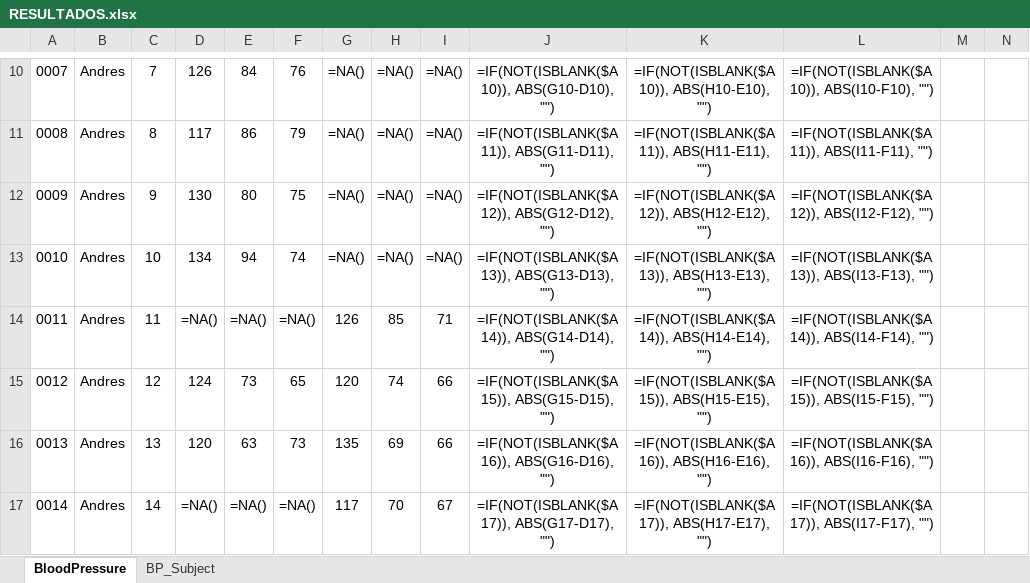
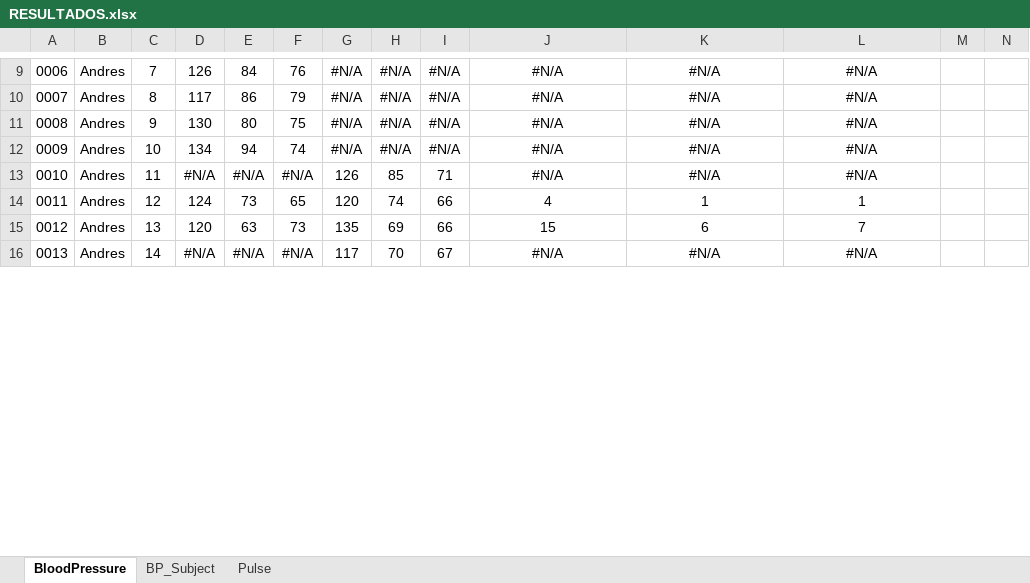
Before and after one commit to Robcib-GIT/Soft-Actuator-Measurement, an Excel workbook: Otros/Pruebas/Python/Finales/data/RESULTADOS.xlsx, sheet BloodPressure, drawn as a sheet; only a part is shown, gaps mark what is left out; values as stored, in another font and other column widths than the file's, no borders; formulas without a stored value are shown as written; conditional formats not drawn; addresses are those after the commit; the diff covers the shown part only; the diff names each change by its address in the sheet, - before the commit and + after, or states it on an @@ line.

Commit message:
pulse y temp

```diff
--- a/Otros/Pruebas/Python/Finales/data/RESULTADOS.xlsx (sheet BloodPressure)
+++ b/Otros/Pruebas/Python/Finales/data/RESULTADOS.xlsx (sheet BloodPressure)
+sheet tab: Pulse
@@ column A renumbered between rows 3 and 52 @@
-G9:G12: =NA()
+G9:G12: #N/A
-H9:H12: =NA()
+H9:H12: #N/A
-I9:I12: =NA()
+I9:I12: #N/A
-J9: =IF(NOT(ISBLANK($A10)), ABS(G10-D10), "")
+J9: #N/A
-K9: =IF(NOT(ISBLANK($A10)), ABS(H10-E10), "")
+K9: #N/A
-L9: =IF(NOT(ISBLANK($A10)), ABS(I10-F10), "")
+L9: #N/A
-J10: =IF(NOT(ISBLANK($A11)), ABS(G11-D11), "")
+J10: #N/A
-K10: =IF(NOT(ISBLANK($A11)), ABS(H11-E11), "")
+K10: #N/A
-L10: =IF(NOT(ISBLANK($A11)), ABS(I11-F11), "")
+L10: #N/A
-J11: =IF(NOT(ISBLANK($A12)), ABS(G12-D12), "")
+J11: #N/A
-K11: =IF(NOT(ISBLANK($A12)), ABS(H12-E12), "")
+K11: #N/A
-L11: =IF(NOT(ISBLANK($A12)), ABS(I12-F12), "")
+L11: #N/A
-J12: =IF(NOT(ISBLANK($A13)), ABS(G13-D13), "")
+J12: #N/A
-K12: =IF(NOT(ISBLANK($A13)), ABS(H13-E13), "")
+K12: #N/A
-L12: =IF(NOT(ISBLANK($A13)), ABS(I13-F13), "")
+L12: #N/A
-D13: =NA()
+D13: #N/A
-E13: =NA()
+E13: #N/A
-F13: =NA()
+F13: #N/A
-J13: =IF(NOT(ISBLANK($A14)), ABS(G14-D14), "")
+J13: #N/A
-K13: =IF(NOT(ISBLANK($A14)), ABS(H14-E14), "")
+K13: #N/A
-L13: =IF(NOT(ISBLANK($A14)), ABS(I14-F14), "")
+L13: #N/A
-J14: =IF(NOT(ISBLANK($A15)), ABS(G15-D15), "")
+J14: 4
-K14: =IF(NOT(ISBLANK($A15)), ABS(H15-E15), "")
+K14: 1
-L14: =IF(NOT(ISBLANK($A15)), ABS(I15-F15), "")
+L14: 1
-J15: =IF(NOT(ISBLANK($A16)), ABS(G16-D16), "")
+J15: 15
-K15: =IF(NOT(ISBLANK($A16)), ABS(H16-E16), "")
+K15: 6
-L15: =IF(NOT(ISBLANK($A16)), ABS(I16-F16), "")
+L15: 7
-D16: =NA()
+D16: #N/A
-E16: =NA()
+E16: #N/A
-F16: =NA()
+F16: #N/A
-J16: =IF(NOT(ISBLANK($A17)), ABS(G17-D17), "")
+J16: #N/A
-K16: =IF(NOT(ISBLANK($A17)), ABS(H17-E17), "")
+K16: #N/A
-L16: =IF(NOT(ISBLANK($A17)), ABS(I17-F17), "")
+L16: #N/A
```
Also changed, not shown: 13 added rows, 12 removed rows, 108 edited cells, cell formats and merged cells elsewhere in this sheet, sheet BP_Subject.
